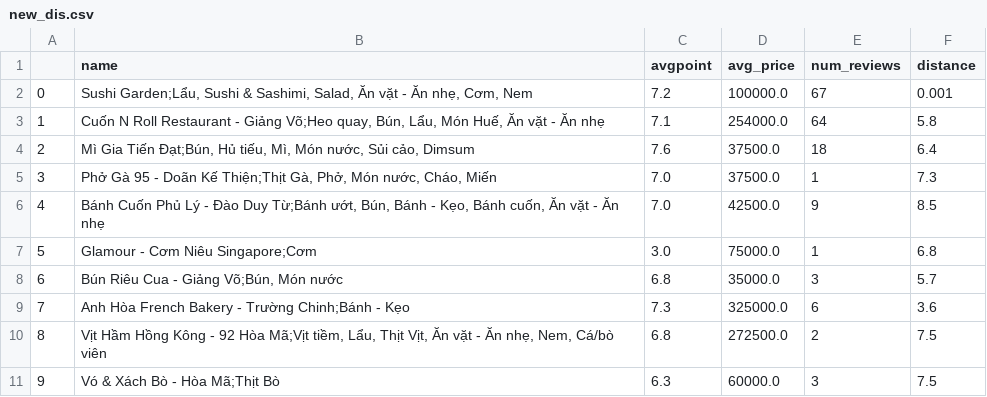
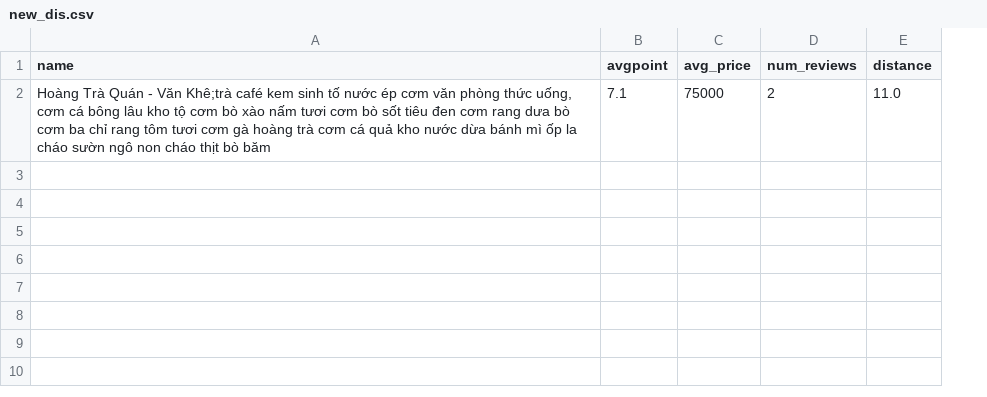
Before and after one commit to longddaays/DSS-Project-20221, a CSV file: data/new_dis.csv, drawn as a sheet; removed rows and columns are numbered as before the commit, all else as after; the diff names each change by its address in the sheet, - before the commit and + after, or states it on an @@ line.

```diff
--- a/data/new_dis.csv
+++ b/data/new_dis.csv
-column A, empty
-row 2: 0 | Sushi Garden;Lẩu, Sushi & Sashimi, Salad, Ăn vặt - Ăn nhẹ, Cơm, Nem | 7.2 | 100000.0 | 67 | 0.001
-row 3: 1 | Cuốn N Roll Restaurant - Giảng Võ;Heo quay, Bún, Lẩu, Món Huế, Ăn vặt - Ăn nhẹ | 7.1 | 254000.0 | 64 | 5.8
-row 4: 2 | Mì Gia Tiến Đạt;Bún, Hủ tiếu, Mì, Món nước, Sủi cảo, Dimsum | 7.6 | 37500.0 | 18 | 6.4
-row 5: 3 | Phở Gà 95 - Doãn Kế Thiện;Thịt Gà, Phở, Món nước, Cháo, Miến | 7.0 | 37500.0 | 1 | 7.3
-row 6: 4 | Bánh Cuốn Phủ Lý - Đào Duy Từ;Bánh ướt, Bún, Bánh - Kẹo, Bánh cuốn, Ăn vặt - Ăn nhẹ | 7.0 | 42500.0 | 9 | 8.5
-row 7: 5 | Glamour - Cơm Niêu Singapore;Cơm | 3.0 | 75000.0 | 1 | 6.8
-row 8: 6 | Bún Riêu Cua - Giảng Võ;Bún, Món nước | 6.8 | 35000.0 | 3 | 5.7
-row 9: 7 | Anh Hòa French Bakery - Trường Chinh;Bánh - Kẹo | 7.3 | 325000.0 | 6 | 3.6
-row 10: 8 | Vịt Hầm Hồng Kông - 92 Hòa Mã;Vịt tiềm, Lẩu, Thịt Vịt, Ăn vặt - Ăn nhẹ, Nem, Cá/bò viên | 6.8 | 272500.0 | 2 | 7.5
-row 11: 9 | Vó & Xách Bò - Hòa Mã;Thịt Bò | 6.3 | 60000.0 | 3 | 7.5
+row 2: Hoàng Trà Quán - Văn Khê;trà café kem sinh tố nước ép cơm văn phòng thức uống, cơm cá bông lâu kho tộ cơm bò xào nấm tươi cơm bò sốt tiêu đen cơm rang dưa bò cơm ba chỉ rang tôm tươi cơm gà hoàng trà cơm cá quả kho nước dừa bánh mì ốp la cháo sườn ngô non cháo thịt bò băm | 7.1 | 75000 | 2 | 11.0
```
Also changed, not shown: 8 other files.
